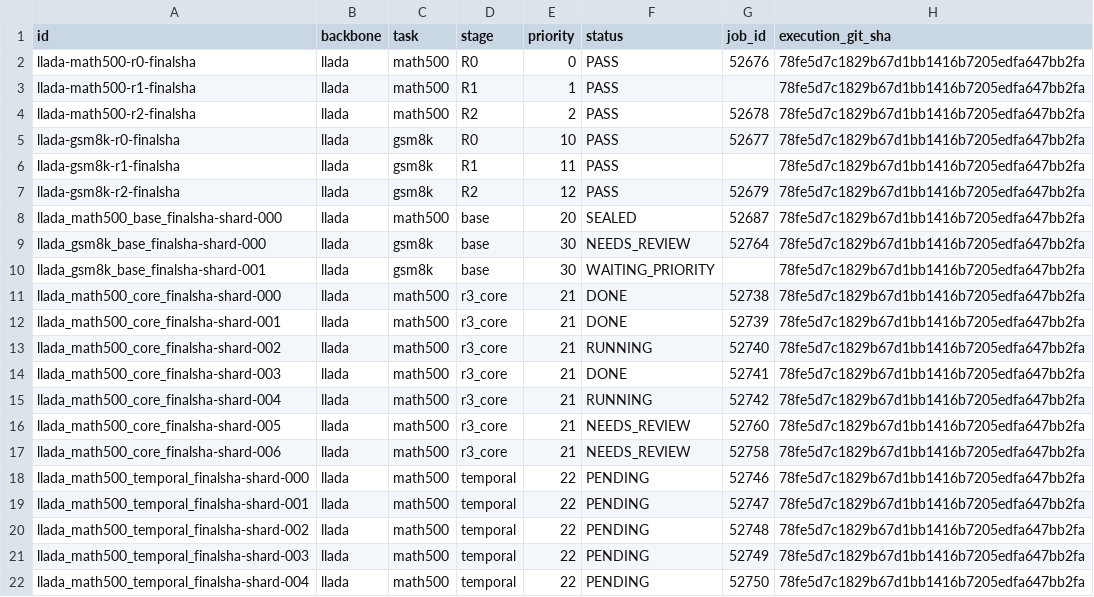
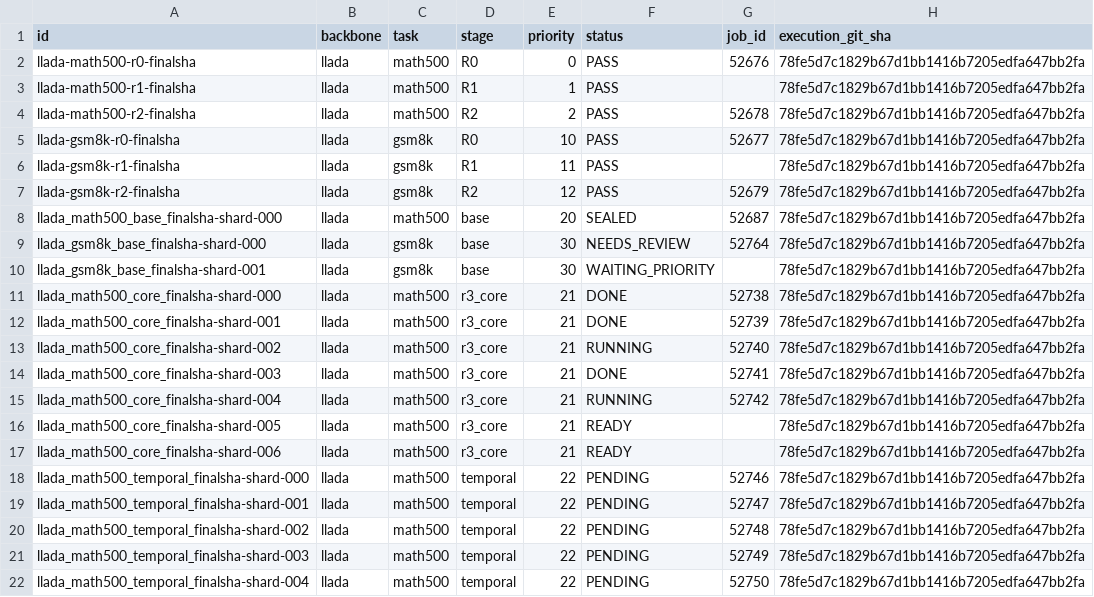
Before and after one commit to imaimonkey/repairable-state-discovery, a CSV file: status/v2r/shard_matrix.csv, drawn as a sheet.

Commit message:
Update reference-primary gate and resource status

```diff
--- a/status/v2r/shard_matrix.csv
+++ b/status/v2r/shard_matrix.csv
@@ -15,4 +15,4 @@ llada_math500_core_finalsha-shard-003,llada,math500,r3_core,21,DONE,52741,78fe5d
 llada_math500_core_finalsha-shard-004,llada,math500,r3_core,21,RUNNING,52742,78fe5d7c1829b67d1bb1416b7205edfa647bb2fa
-llada_math500_core_finalsha-shard-005,llada,math500,r3_core,21,NEEDS_REVIEW,52760,78fe5d7c1829b67d1bb1416b7205edfa647bb2fa
-llada_math500_core_finalsha-shard-006,llada,math500,r3_core,21,NEEDS_REVIEW,52758,78fe5d7c1829b67d1bb1416b7205edfa647bb2fa
+llada_math500_core_finalsha-shard-005,llada,math500,r3_core,21,READY,,78fe5d7c1829b67d1bb1416b7205edfa647bb2fa
+llada_math500_core_finalsha-shard-006,llada,math500,r3_core,21,READY,,78fe5d7c1829b67d1bb1416b7205edfa647bb2fa
 llada_math500_temporal_finalsha-shard-000,llada,math500,temporal,22,PENDING,52746,78fe5d7c1829b67d1bb1416b7205edfa647bb2fa
```
Also changed, not shown: 18 other files.
